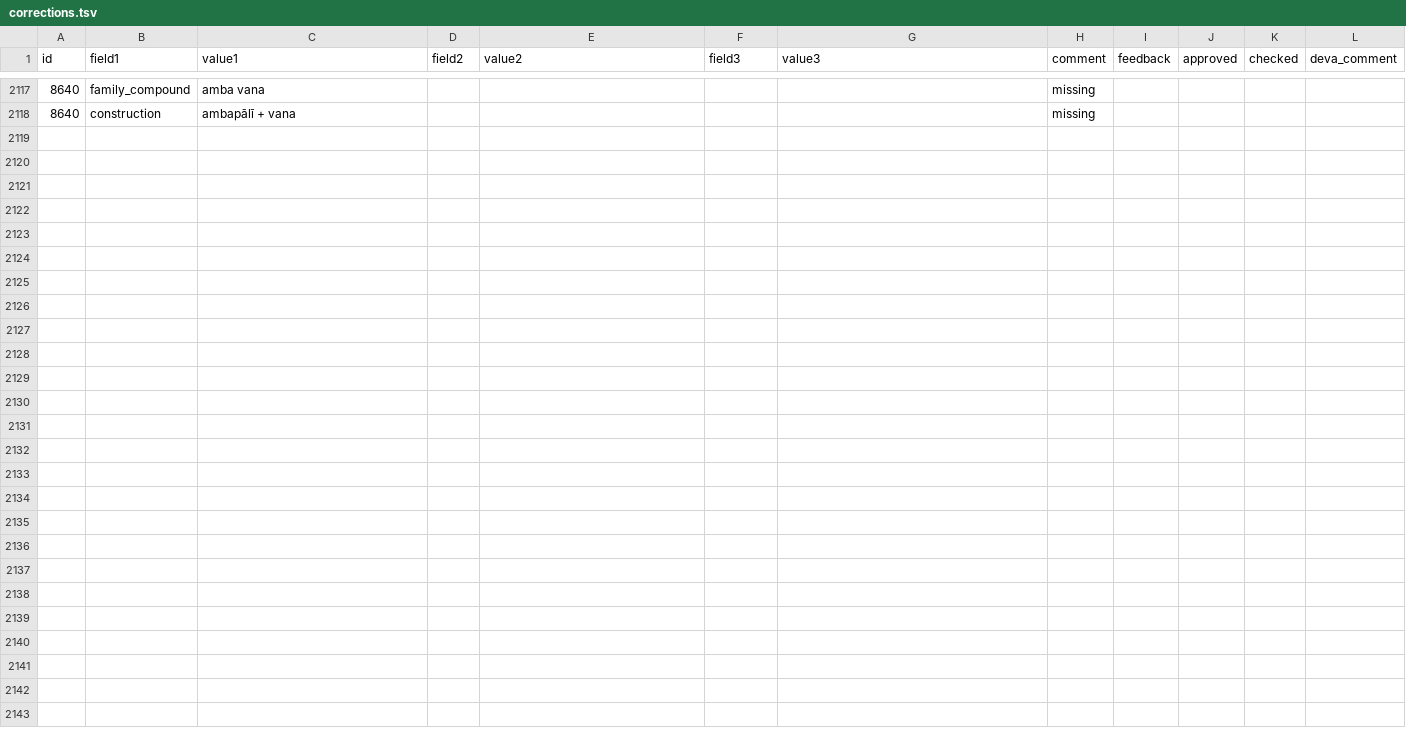
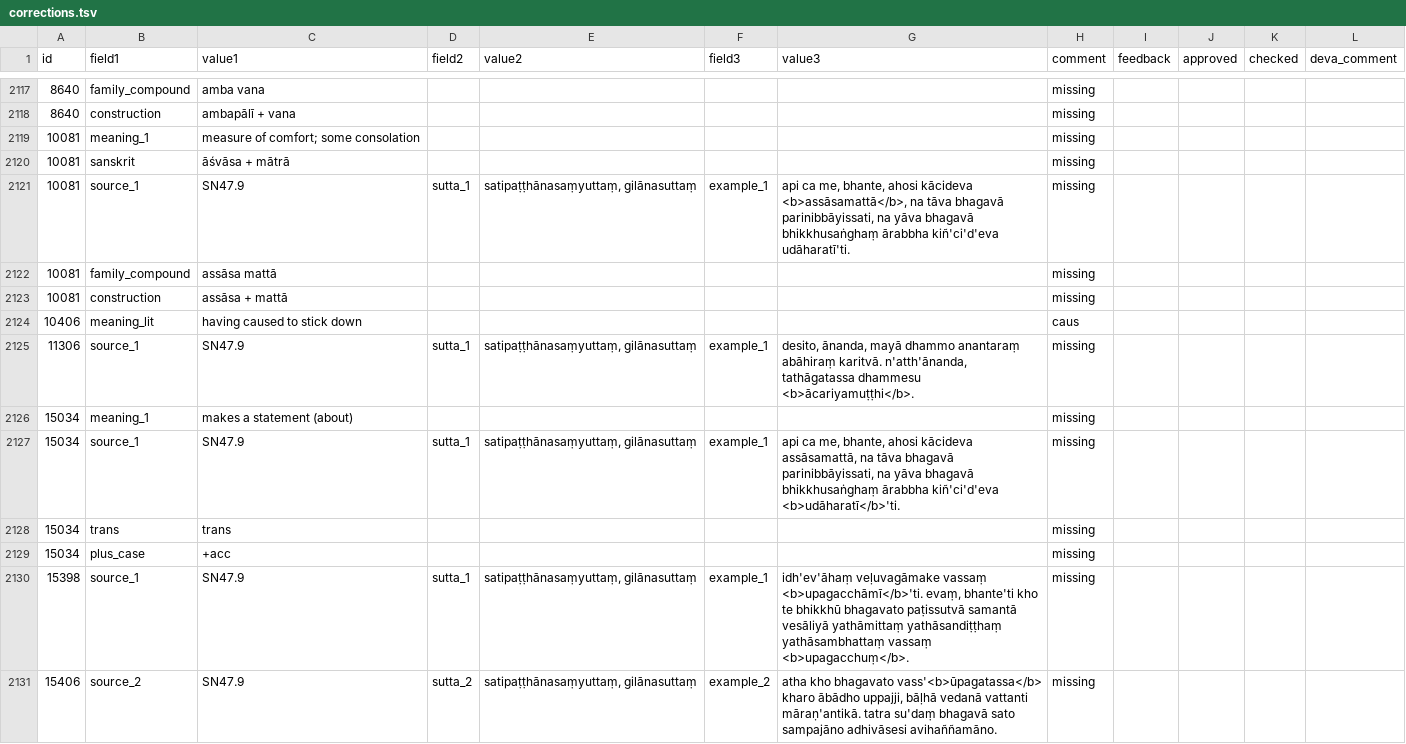
Before and after one commit to digitalpalidictionary/dpd-db, a TSV file: gui/corrections.tsv, drawn as a sheet; only a part is shown, gaps mark what is left out; the diff names each change by its address in the sheet, - before the commit and + after, or states it on an @@ line.

```diff
--- a/gui/corrections.tsv
+++ b/gui/corrections.tsv
+row 2119: 10081 | meaning_1 | measure of comfort; some consolation |  |  |  |  | missing
+row 2120: 10081 | sanskrit | āśvāsa + mātrā |  |  |  |  | missing
+row 2121: 10081 | source_1 | SN47.9 | sutta_1 | satipaṭṭhānasaṃyuttaṃ, gilānasuttaṃ | example_1 | api ca me, bhante, ahosi kācideva <b>assāsamattā</b>, na tāva bhagavā parinibbāyissati, na yāva bhagavā bhikkhusaṅghaṃ ārabbha kiñ'ci'd'eva udāharatī'ti. | missing
+row 2122: 10081 | family_compound | assāsa mattā |  |  |  |  | missing
+row 2123: 10081 | construction | assāsa + mattā |  |  |  |  | missing
+row 2124: 10406 | meaning_lit | having caused to stick down |  |  |  |  | caus
+row 2125: 11306 | source_1 | SN47.9 | sutta_1 | satipaṭṭhānasaṃyuttaṃ, gilānasuttaṃ | example_1 | desito, ānanda, mayā dhammo anantaraṃ abāhiraṃ karitvā. n'atth'ānanda, tathāgatassa dhammesu <b>ācariyamuṭṭhi</b>. | missing
+row 2126: 15034 | meaning_1 | makes a statement (about) |  |  |  |  | missing
+row 2127: 15034 | source_1 | SN47.9 | sutta_1 | satipaṭṭhānasaṃyuttaṃ, gilānasuttaṃ | example_1 | api ca me, bhante, ahosi kācideva assāsamattā, na tāva bhagavā parinibbāyissati, na yāva bhagavā bhikkhusaṅghaṃ ārabbha kiñ'ci'd'eva <b>udāharatī</b>'ti. | missing
+row 2128: 15034 | trans | trans |  |  |  |  | missing
+row 2129: 15034 | plus_case | +acc |  |  |  |  | missing
+row 2130: 15398 | source_1 | SN47.9 | sutta_1 | satipaṭṭhānasaṃyuttaṃ, gilānasuttaṃ | example_1 | idh'ev'āhaṃ veḷuvagāmake vassaṃ <b>upagacchāmī</b>'ti. evaṃ, bhante'ti kho te bhikkhū bhagavato paṭissutvā samantā vesāliyā yathāmittaṃ yathāsandiṭṭhaṃ yathāsambhattaṃ vassaṃ <b>upagacchuṃ</b>. | missing
+row 2131: 15406 | source_2 | SN47.9 | sutta_2 | satipaṭṭhānasaṃyuttaṃ, gilānasuttaṃ | example_2 | atha kho bhagavato vass'<b>ūpagatassa</b> kharo ābādho uppajji, bāḷhā vedanā vattanti māraṇ'antikā. tatra su'daṃ bhagavā sato sampajāno adhivāsesi avihaññamāno. | missing
```
Also changed, not shown: dps/sbs_csvs/vinaya.tsv, 2 other files.
